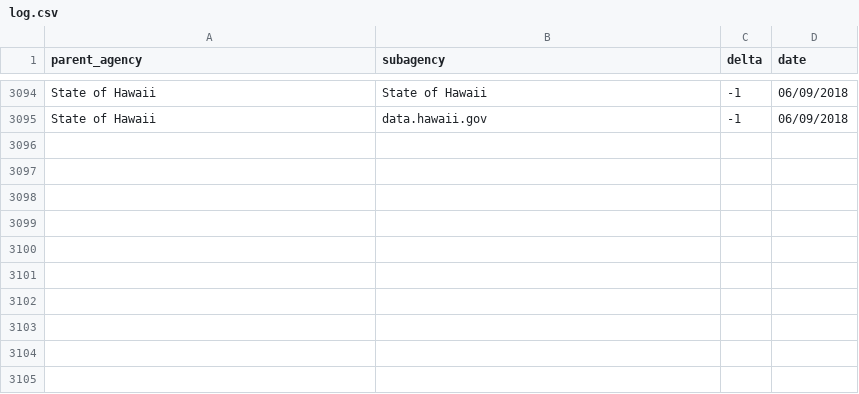
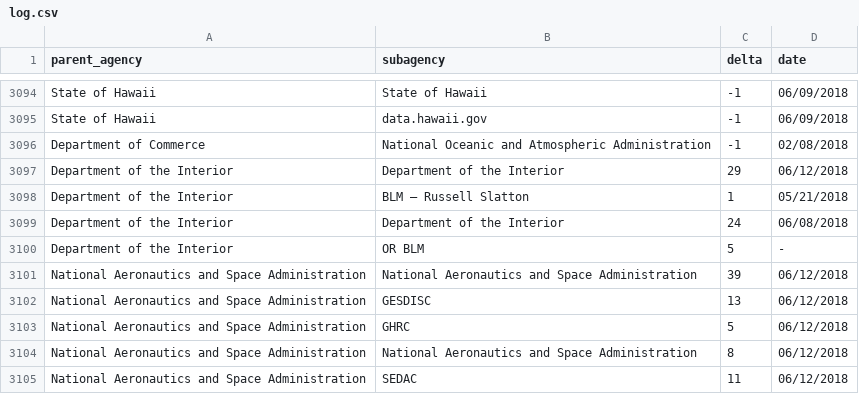
Before and after one commit to hancush/eyeball, a CSV file: output/log.csv, drawn as a sheet; only a part is shown, gaps mark what is left out.

```diff
--- a/output/log.csv
+++ b/output/log.csv
@@ -3095 +3095,11 @@ State of Hawaii,State of Hawaii,-1,06/09/2018
 State of Hawaii,data.hawaii.gov,-1,06/09/2018
+Department of Commerce,National Oceanic and Atmospheric Administration,-1,02/08/2018
+Department of the Interior,Department of the Interior,29,06/12/2018
+Department of the Interior,BLM – Russell Slatton,1,05/21/2018
+Department of the Interior,Department of the Interior,24,06/08/2018
+Department of the Interior,OR BLM,5,-
+National Aeronautics and Space Administration,National Aeronautics and Space Administration,39,06/12/2018
+National Aeronautics and Space Administration,GESDISC,13,06/12/2018
+National Aeronautics and Space Administration,GHRC,5,06/12/2018
+National Aeronautics and Space Administration,National Aeronautics and Space Administration,8,06/12/2018
+National Aeronautics and Space Administration,SEDAC,11,06/12/2018
```
Also changed, not shown: archive.csv, output/churn_summary.csv.
